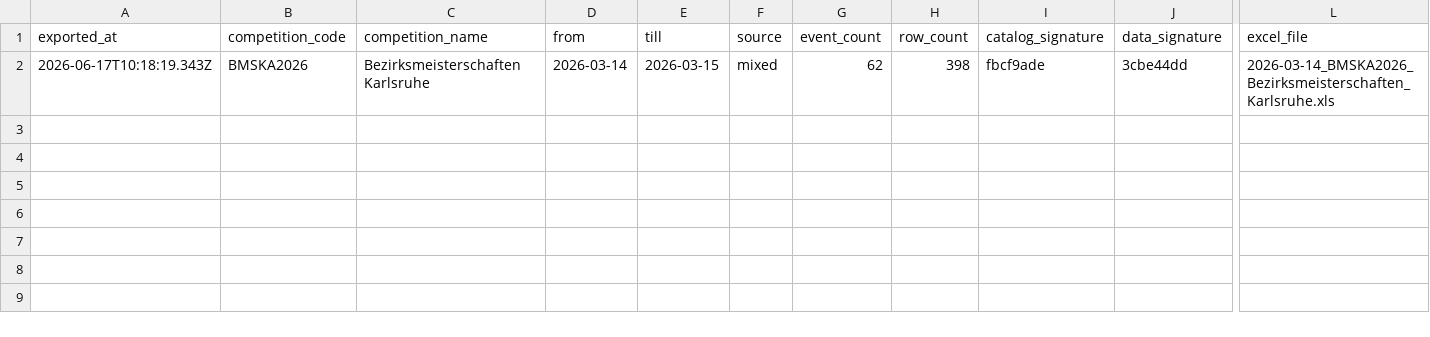
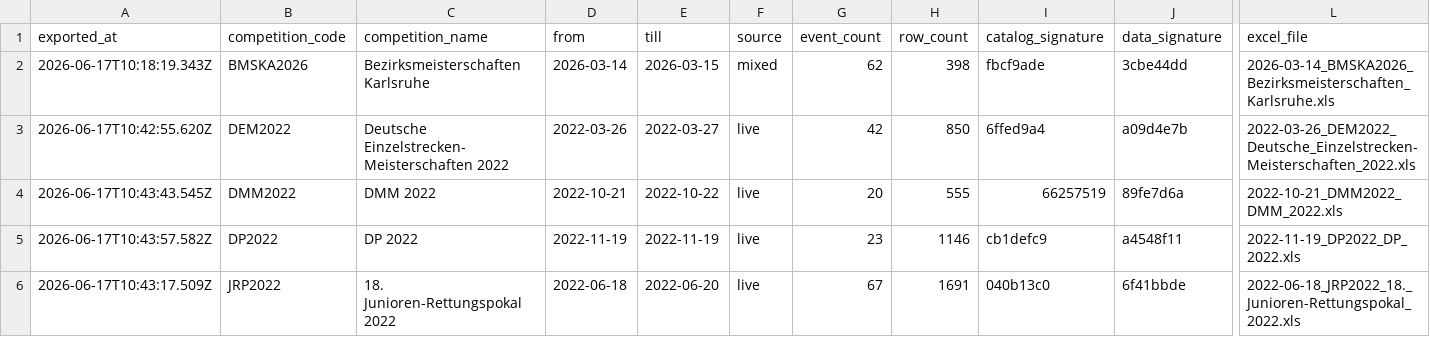
Before and after one commit to jp-gnad/dlrg-phraser, a CSV file: downloaded-competitions/exported-competitions.csv, drawn as a sheet; only a part is shown, gaps mark what is left out; rows hold the shown columns only; the diff names each change by its address in the sheet, - before the commit and + after, or states it on an @@ line.

```diff
--- a/downloaded-competitions/exported-competitions.csv
+++ b/downloaded-competitions/exported-competitions.csv
+row 3: 2026-06-17T10:42:55.620Z | DEM2022 | Deutsche Einzelstrecken-Meisterschaften 2022 | 2022-03-26 | 2022-03-27 | live | 42 | 850 | 6ffed9a4 | a09d4e7b | 2022-03-26_DEM2022_Deutsche_Einzelstrecken-Meisterschaften_2022.xls
+row 4: 2026-06-17T10:43:43.545Z | DMM2022 | DMM 2022 | 2022-10-21 | 2022-10-22 | live | 20 | 555 | 66257519 | 89fe7d6a | 2022-10-21_DMM2022_DMM_2022.xls
+row 5: 2026-06-17T10:43:57.582Z | DP2022 | DP 2022 | 2022-11-19 | 2022-11-19 | live | 23 | 1146 | cb1defc9 | a4548f11 | 2022-11-19_DP2022_DP_2022.xls
+row 6: 2026-06-17T10:43:17.509Z | JRP2022 | 18. Junioren-Rettungspokal 2022 | 2022-06-18 | 2022-06-20 | live | 67 | 1691 | 040b13c0 | 6f41bbde | 2022-06-18_JRP2022_18._Junioren-Rettungspokal_2022.xls
```
Also changed, not shown: 1 other file.
